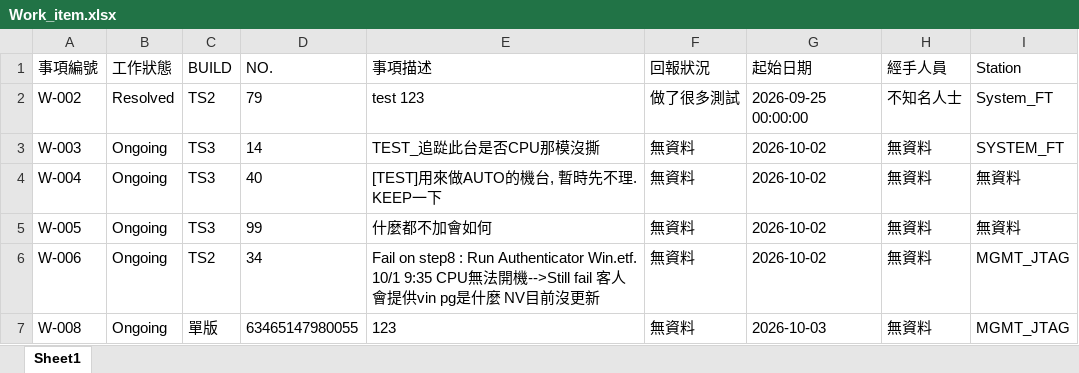
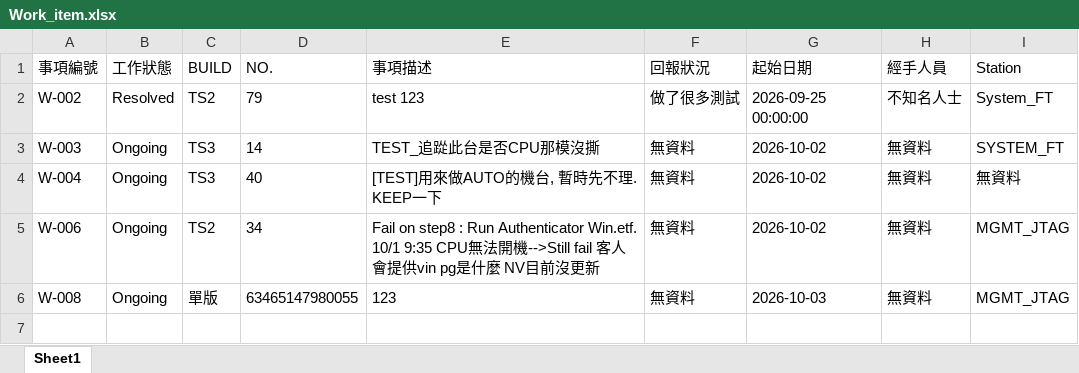
Before and after one commit to Kim-SWRD/Chameleon_test, an Excel workbook: Work_item.xlsx, sheet Sheet1, drawn as a sheet; values as stored, in another font and other column widths than the file's, no borders; the diff names each change by its address in the sheet, - before the commit and + after, or states it on an @@ line.

Commit message:
Delete item W-005

```diff
--- a/Work_item.xlsx (sheet Sheet1)
+++ b/Work_item.xlsx (sheet Sheet1)
-row 5: W-005 | Ongoing | TS3 | 99 | 什麼都不加會如何 | 無資料 | 2026-10-02 | 無資料 | 無資料
```
